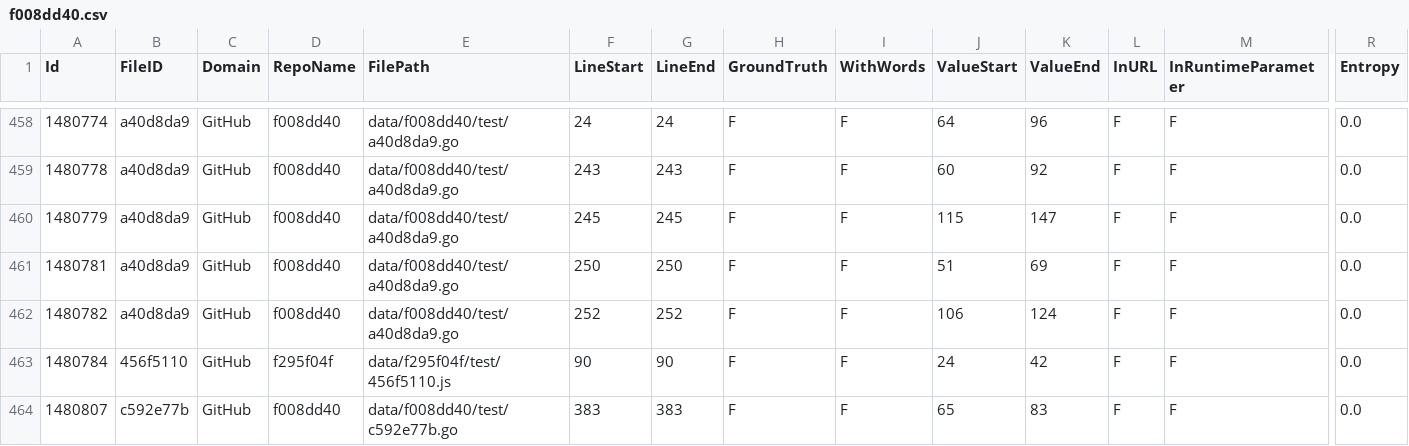
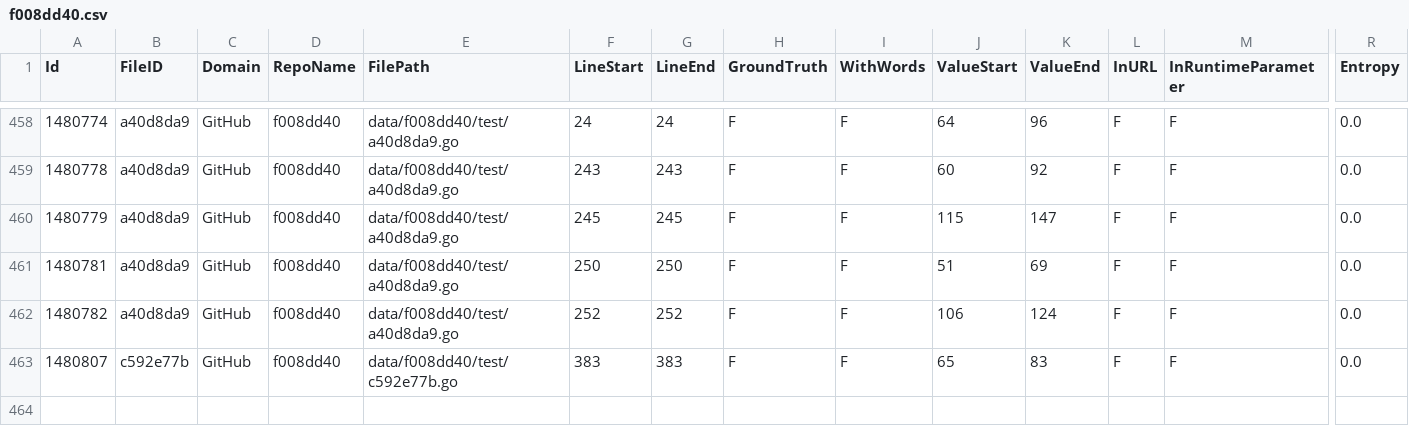
Before and after one commit to Samsung/CredData, a CSV file: meta/f008dd40.csv, drawn as a sheet; only a part is shown, gaps mark what is left out; rows hold the shown columns only; the diff names each change by its address in the sheet, - before the commit and + after, or states it on an @@ line.

```diff
--- a/meta/f008dd40.csv
+++ b/meta/f008dd40.csv
-row 463: 1480784 | 456f5110 | GitHub | f295f04f | data/f295f04f/test/456f5110.js | 90 | 90 | F | F | 24 | 42 | F | F | 0.0
```
Also changed, not shown: meta/f295f04f.csv.
